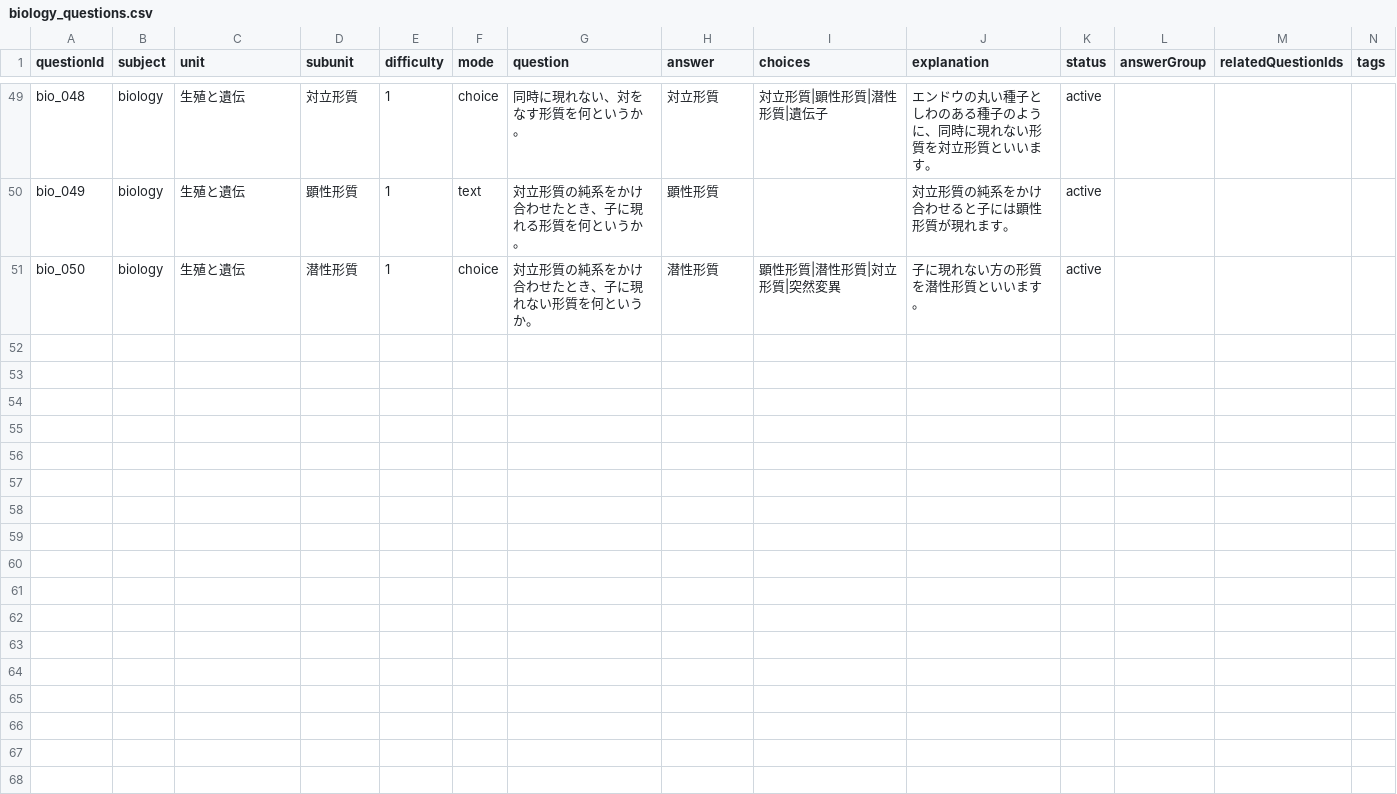
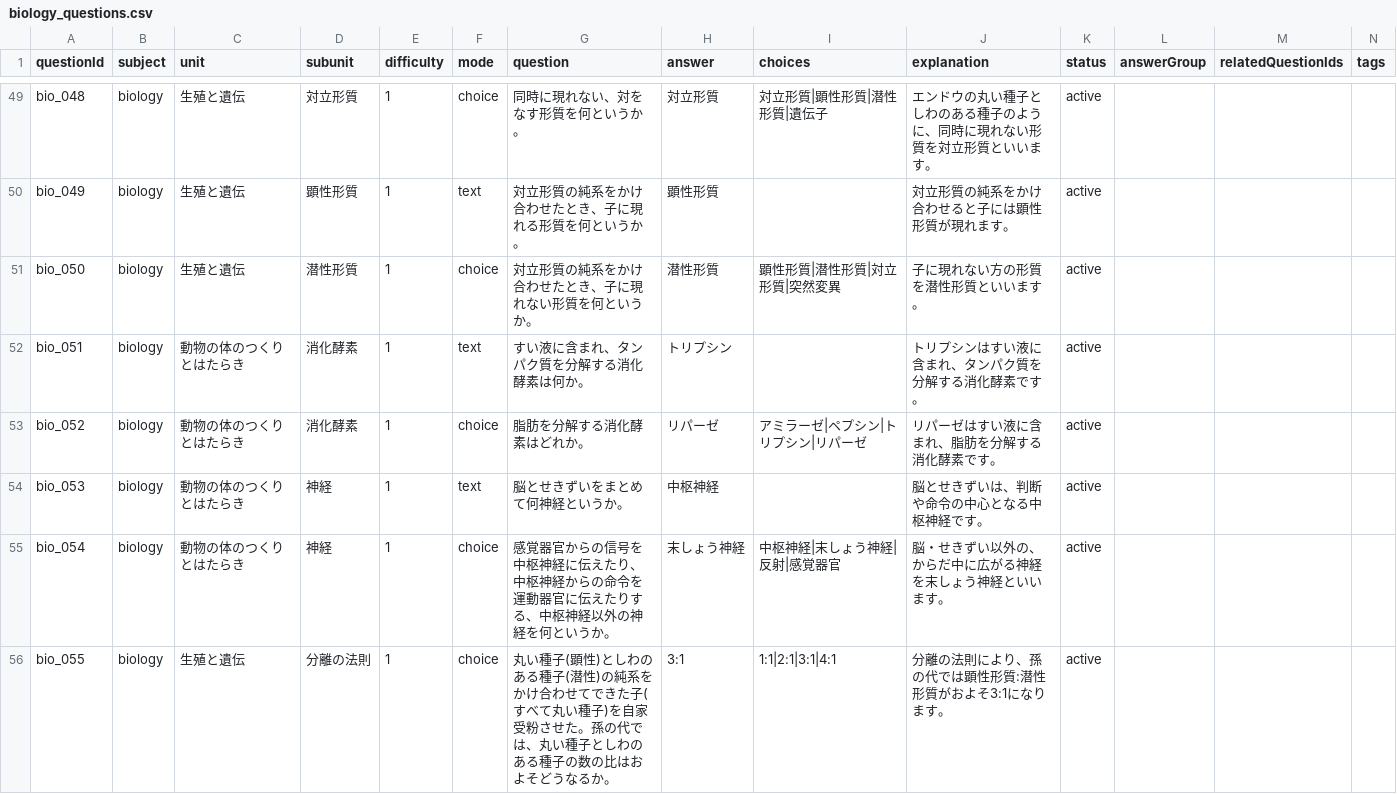
Before and after one commit to minkyumimm-sketch/socialstudies, a CSV file: data/biology_questions.csv, drawn as a sheet; only a part is shown, gaps mark what is left out; the diff names each change by its address in the sheet, - before the commit and + after, or states it on an @@ line.

```diff
--- a/data/biology_questions.csv
+++ b/data/biology_questions.csv
+row 52: bio_051 | biology | 動物の体のつくりとはたらき | 消化酵素 | 1 | text | すい液に含まれ、タンパク質を分解する消化酵素は何か。 | トリプシン |  | トリプシンはすい液に含まれ、タンパク質を分解する消化酵素です。 | active
+row 53: bio_052 | biology | 動物の体のつくりとはたらき | 消化酵素 | 1 | choice | 脂肪を分解する消化酵素はどれか。 | リパーゼ | アミラーゼ|ペプシン|トリプシン|リパーゼ | リパーゼはすい液に含まれ、脂肪を分解する消化酵素です。 | active
+row 54: bio_053 | biology | 動物の体のつくりとはたらき | 神経 | 1 | text | 脳とせきずいをまとめて何神経というか。 | 中枢神経 |  | 脳とせきずいは、判断や命令の中心となる中枢神経です。 | active
+row 55: bio_054 | biology | 動物の体のつくりとはたらき | 神経 | 1 | choice | 感覚器官からの信号を中枢神経に伝えたり、中枢神経からの命令を運動器官に伝えたりする、中枢神経以外の神経を何というか。 | 末しょう神経 | 中枢神経|末しょう神経|反射|感覚器官 | 脳・せきずい以外の、からだ中に広がる神経を末しょう神経といいます。 | active
+row 56: bio_055 | biology | 生殖と遺伝 | 分離の法則 | 1 | choice | 丸い種子(顕性)としわのある種子(潜性)の純系をかけ合わせてできた子(すべて丸い種子)を自家受粉させた。孫の代では、丸い種子としわのある種子の数の比はおよそどうなるか。 | 3:1 | 1:1|2:1|3:1|4:1 | 分離の法則により、孫の代では顕性形質:潜性形質がおよそ3:1になります。 | active
```
Also changed, not shown: data/chemistry_questions.csv, data/earth_science_questions.csv, 1 other file.
